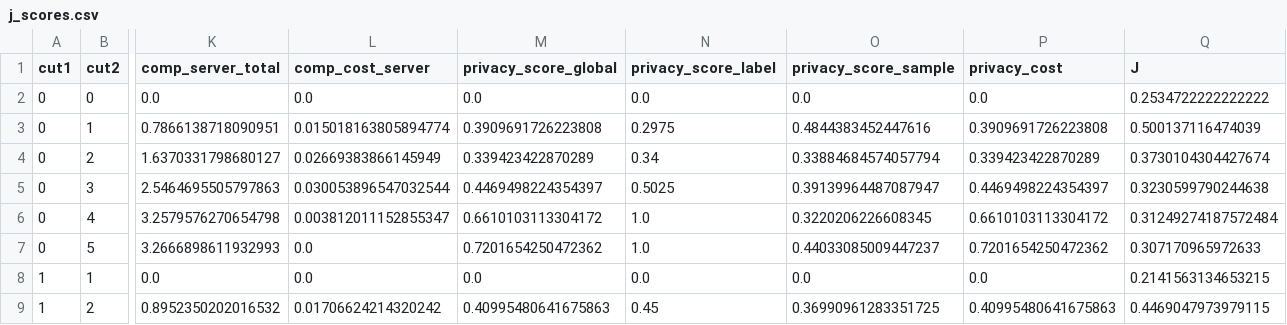
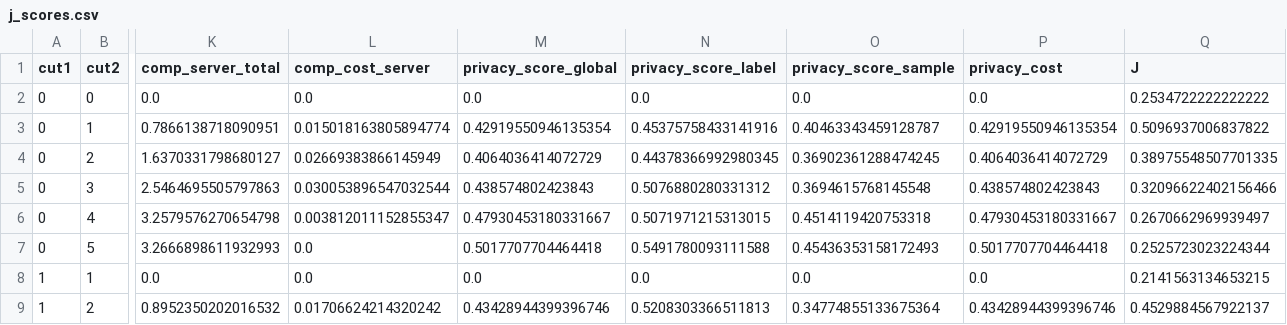
Before and after one commit to RW-pyrojewel/Dynamic-USFL, a CSV file: logs/neu18_pattern_mining/j_scores.csv, drawn as a sheet; only a part is shown, gaps mark what is left out; the diff covers the shown part only; the diff names each change by its address in the sheet, - before the commit and + after, or states it on an @@ line.

```diff
--- a/logs/neu18_pattern_mining/j_scores.csv
+++ b/logs/neu18_pattern_mining/j_scores.csv
-M3 (privacy_score_global): 0.3909691726223808
+M3 (privacy_score_global): 0.42919550946135354
-N3 (privacy_score_label): 0.2975
+N3 (privacy_score_label): 0.45375758433141916
-O3 (privacy_score_sample): 0.4844383452447616
+O3 (privacy_score_sample): 0.40463343459128787
-P3 (privacy_cost): 0.3909691726223808
+P3 (privacy_cost): 0.42919550946135354
-Q3 (J): 0.500137116474039
+Q3 (J): 0.5096937006837822
-M4 (privacy_score_global): 0.339423422870289
+M4 (privacy_score_global): 0.4064036414072729
-N4 (privacy_score_label): 0.34
+N4 (privacy_score_label): 0.44378366992980345
-O4 (privacy_score_sample): 0.33884684574057794
+O4 (privacy_score_sample): 0.36902361288474245
-P4 (privacy_cost): 0.339423422870289
+P4 (privacy_cost): 0.4064036414072729
-Q4 (J): 0.3730104304427674
+Q4 (J): 0.38975548507701335
-M5 (privacy_score_global): 0.4469498224354397
+M5 (privacy_score_global): 0.438574802423843
-N5 (privacy_score_label): 0.5025
+N5 (privacy_score_label): 0.5076880280331312
-O5 (privacy_score_sample): 0.39139964487087947
+O5 (privacy_score_sample): 0.3694615768145548
-P5 (privacy_cost): 0.4469498224354397
+P5 (privacy_cost): 0.438574802423843
-Q5 (J): 0.3230599790244638
+Q5 (J): 0.32096622402156466
-M6 (privacy_score_global): 0.6610103113304172
+M6 (privacy_score_global): 0.47930453180331667
-N6 (privacy_score_label): 1.0
+N6 (privacy_score_label): 0.5071971215313015
-O6 (privacy_score_sample): 0.3220206226608345
+O6 (privacy_score_sample): 0.4514119420753318
-P6 (privacy_cost): 0.6610103113304172
+P6 (privacy_cost): 0.47930453180331667
-Q6 (J): 0.31249274187572484
+Q6 (J): 0.2670662969939497
-M7 (privacy_score_global): 0.7201654250472362
+M7 (privacy_score_global): 0.5017707704464418
-N7 (privacy_score_label): 1.0
+N7 (privacy_score_label): 0.5491780093111588
-O7 (privacy_score_sample): 0.44033085009447237
+O7 (privacy_score_sample): 0.45436353158172493
-P7 (privacy_cost): 0.7201654250472362
+P7 (privacy_cost): 0.5017707704464418
-Q7 (J): 0.307170965972633
+Q7 (J): 0.2525723023224344
-M9 (privacy_score_global): 0.40995480641675863
+M9 (privacy_score_global): 0.43428944399396746
-N9 (privacy_score_label): 0.45
+N9 (privacy_score_label): 0.5208303366511813
-O9 (privacy_score_sample): 0.36990961283351725
+O9 (privacy_score_sample): 0.34774855133675364
-P9 (privacy_cost): 0.40995480641675863
+P9 (privacy_cost): 0.43428944399396746
-Q9 (J): 0.4469047973979115
+Q9 (J): 0.4529884567922137
```
Also changed, not shown: 45 edited cells elsewhere in this file, logs/cifar10_mbv2_pattern_mining/j_scores.csv, logs/cifar18_pattern_mining/j_scores.csv, 21 other files.
